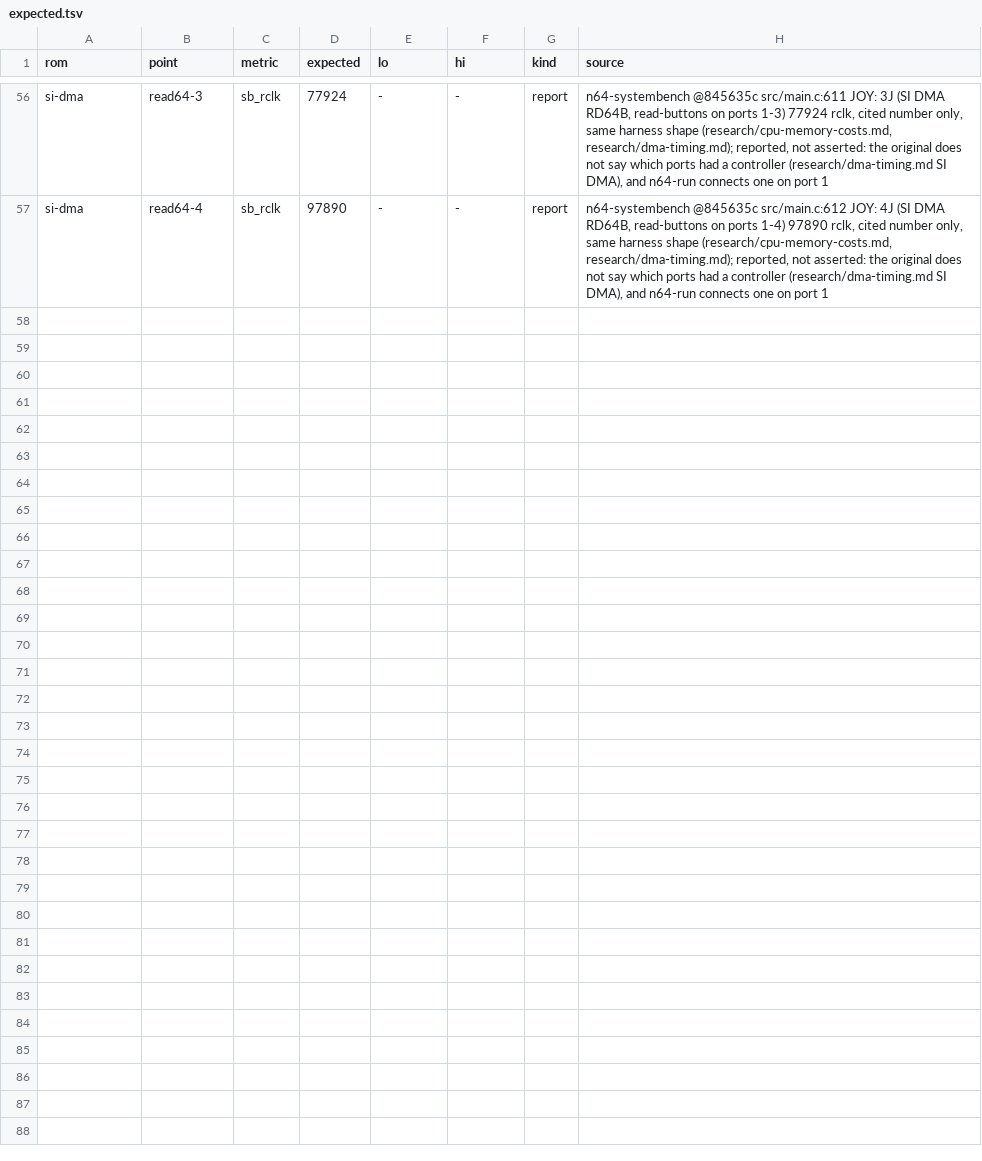
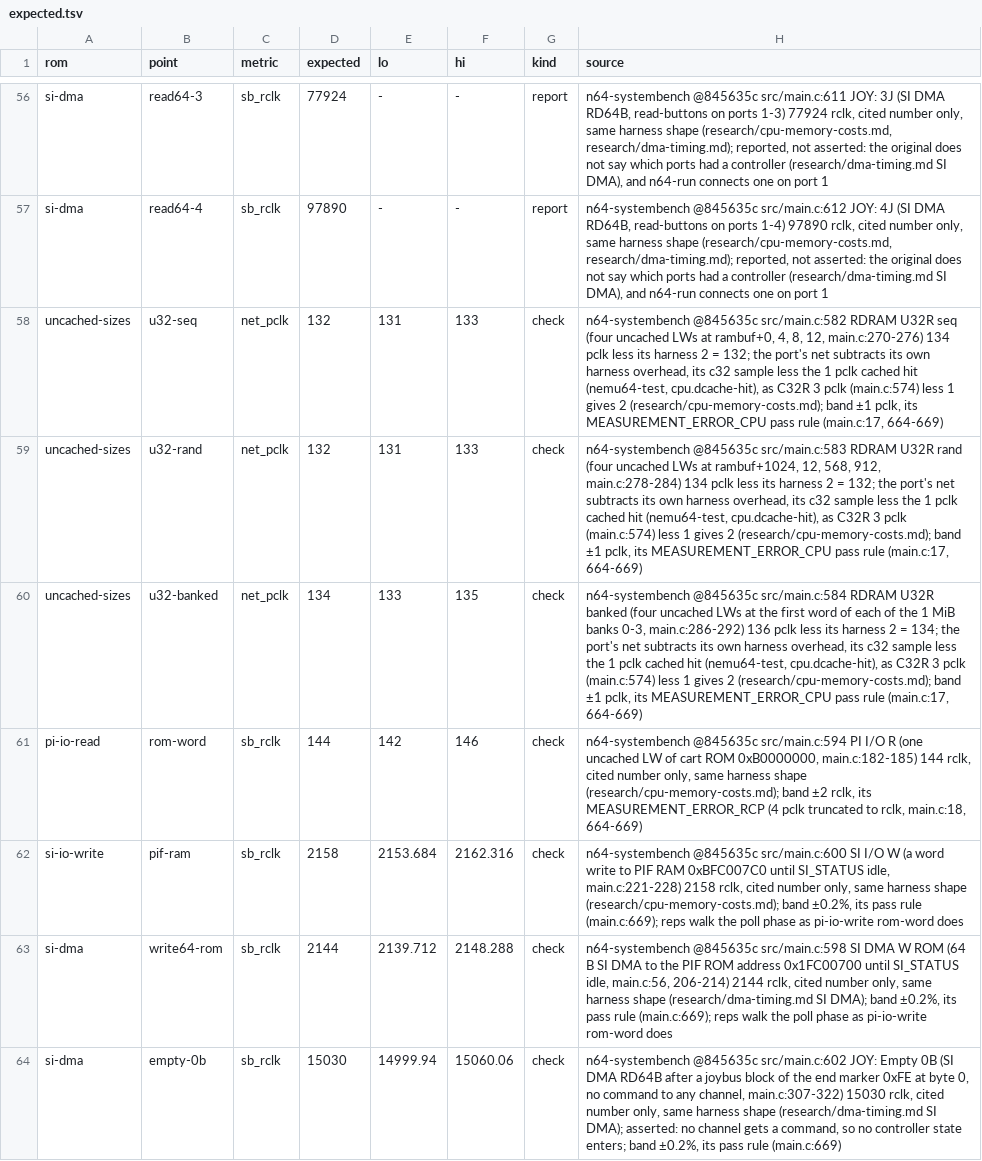
Before and after one commit to wScottSh/ares, a TSV file: tools/n64-timing/romgen/suites/bench/expected.tsv, drawn as a sheet; only a part is shown, gaps mark what is left out; the diff covers the shown part only; the diff names each change by its address in the sheet, - before the commit and + after, or states it on an @@ line.

```diff
--- a/tools/n64-timing/romgen/suites/bench/expected.tsv
+++ b/tools/n64-timing/romgen/suites/bench/expected.tsv
+row 58: uncached-sizes | u32-seq | net_pclk | 132 | 131 | 133 | check | n64-systembench @845635c src/main.c:582 RDRAM U32R seq (four uncached LWs at rambuf+0, 4, 8, 12, main.c:270-276) 134 pclk less its harness 2 = 132; the port's net subtracts its own harness overhead, its c32 sample less the 1 pclk cached hit (nemu64-test, cpu.dcache-hit), as C32R 3 pclk (main.c:574) less 1 gives 2 (research/cpu-memory-costs.md); band ±1 pclk, its MEASUREMENT_ERROR_CPU pass rule (main.c:17, 664-669)
+row 59: uncached-sizes | u32-rand | net_pclk | 132 | 131 | 133 | check | n64-systembench @845635c src/main.c:583 RDRAM U32R rand (four uncached LWs at rambuf+1024, 12, 568, 912, main.c:278-284) 134 pclk less its harness 2 = 132; the port's net subtracts its own harness overhead, its c32 sample less the 1 pclk cached hit (nemu64-test, cpu.dcache-hit), as C32R 3 pclk (main.c:574) less 1 gives 2 (research/cpu-memory-costs.md); band ±1 pclk, its MEASUREMENT_ERROR_CPU pass rule (main.c:17, 664-669)
+row 60: uncached-sizes | u32-banked | net_pclk | 134 | 133 | 135 | check | n64-systembench @845635c src/main.c:584 RDRAM U32R banked (four uncached LWs at the first word of each of the 1 MiB banks 0-3, main.c:286-292) 136 pclk less its harness 2 = 134; the port's net subtracts its own harness overhead, its c32 sample less the 1 pclk cached hit (nemu64-test, cpu.dcache-hit), as C32R 3 pclk (main.c:574) less 1 gives 2 (research/cpu-memory-costs.md); band ±1 pclk, its MEASUREMENT_ERROR_CPU pass rule (main.c:17, 664-669)
+row 61: pi-io-read | rom-word | sb_rclk | 144 | 142 | 146 | check | n64-systembench @845635c src/main.c:594 PI I/O R (one uncached LW of cart ROM 0xB0000000, main.c:182-185) 144 rclk, cited number only, same harness shape (research/cpu-memory-costs.md); band ±2 rclk, its MEASUREMENT_ERROR_RCP (4 pclk truncated to rclk, main.c:18, 664-669)
+row 62: si-io-write | pif-ram | sb_rclk | 2158 | 2153.684 | 2162.316 | check | n64-systembench @845635c src/main.c:600 SI I/O W (a word write to PIF RAM 0xBFC007C0 until SI_STATUS idle, main.c:221-228) 2158 rclk, cited number only, same harness shape (research/cpu-memory-costs.md); band ±0.2%, its pass rule (main.c:669); reps walk the poll phase as pi-io-write rom-word does
+row 63: si-dma | write64-rom | sb_rclk | 2144 | 2139.712 | 2148.288 | check | n64-systembench @845635c src/main.c:598 SI DMA W ROM (64 B SI DMA to the PIF ROM address 0x1FC00700 until SI_STATUS idle, main.c:56, 206-214) 2144 rclk, cited number only, same harness shape (research/dma-timing.md SI DMA); band ±0.2%, its pass rule (main.c:669); reps walk the poll phase as pi-io-write rom-word does
+row 64: si-dma | empty-0b | sb_rclk | 15030 | 14999.94 | 15060.06 | check | n64-systembench @845635c src/main.c:602 JOY: Empty 0B (SI DMA RD64B after a joybus block of the end marker 0xFE at byte 0, no command to any channel, main.c:307-322) 15030 rclk, cited number only, same harness shape (research/dma-timing.md SI DMA); asserted: no channel gets a command, so no controller state enters; band ±0.2%, its pass rule (main.c:669)
```
Also changed, not shown: 7 added rows elsewhere in this file, ares/n64/timing/behaviors.tsv, docs/spec/n64-timing-results.tsv, 8 other files.
